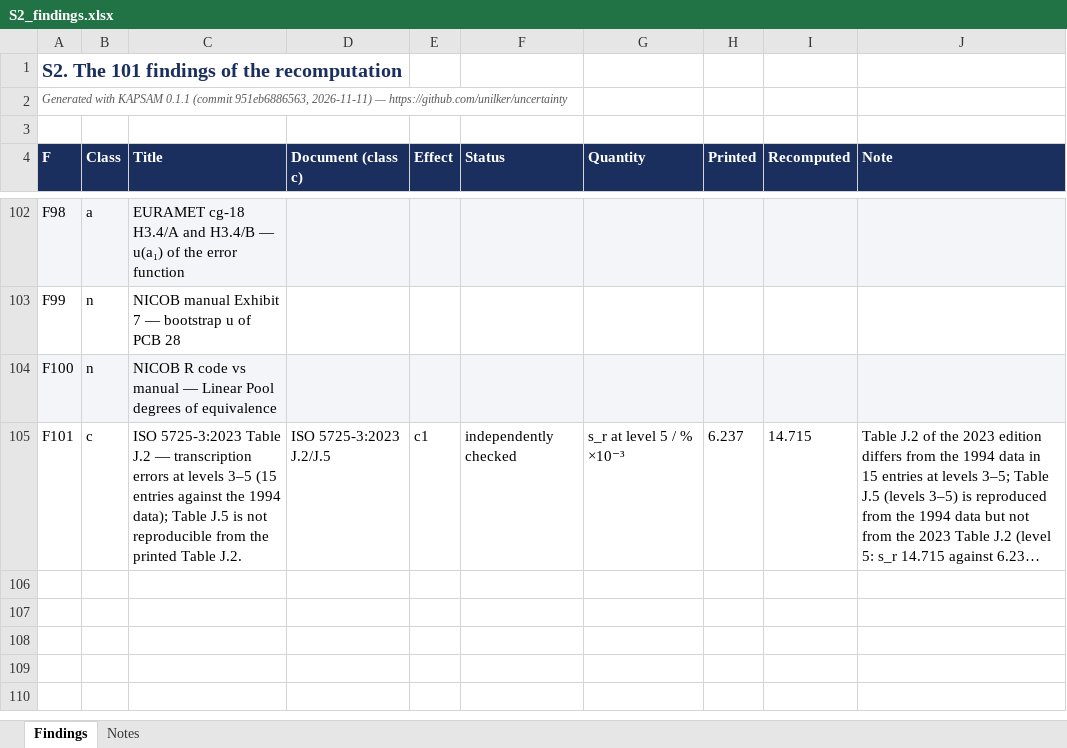
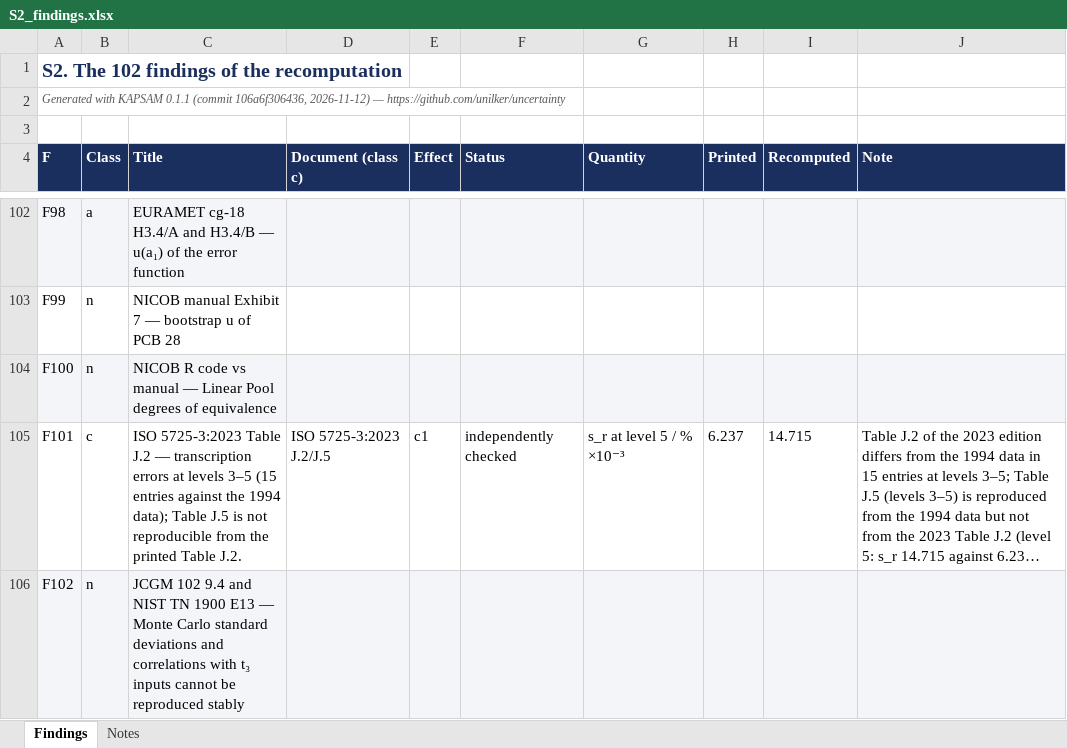
Before and after one commit to unilker/uncertainty, an Excel workbook: docs/article/supplementary/S2_findings.xlsx, sheet Findings, drawn as a sheet; only a part is shown, gaps mark what is left out; long unchanged cells end in …; values as stored, in another font and other column widths than the file's, no borders; the diff names each change by its address in the sheet, - before the commit and + after, or states it on an @@ line.

```diff
--- a/docs/article/supplementary/S2_findings.xlsx (sheet Findings)
+++ b/docs/article/supplementary/S2_findings.xlsx (sheet Findings)
-A1 (F): S2. The 101 findings of the recomputation
+A1 (F): S2. The 102 findings of the recomputation
-A2 (F): …0.1.1 (commit 951eb6886563, 2026-11-11) — https://github.com/unilker/uncertainty
+A2 (F): …0.1.1 (commit 106a6f306436, 2026-11-12) — https://github.com/unilker/uncertainty
+row 106: F102 | n | JCGM 102 9.4 and NIST TN 1900 E13 — Monte Carlo standard deviations and correlations with t₃ inputs cannot be reproduced stably
```
Also changed, not shown: sheet Notes, docs/article/supplementary/S1_library.xlsx, docs/article/supplementary/S7_workbook_quam_a1.xlsx, 19 other files.
